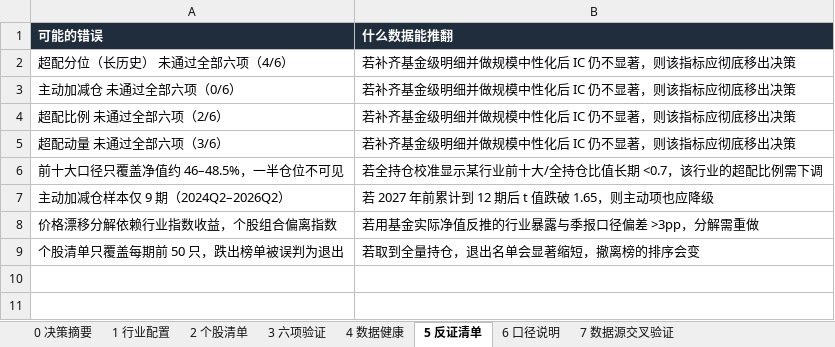
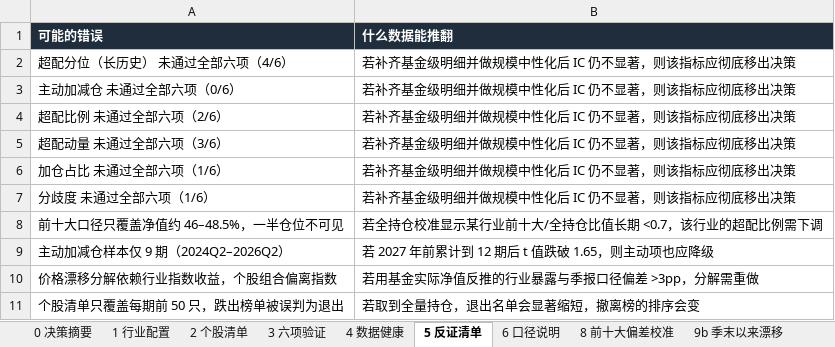
Before and after one commit to HuangDecong/Jiawei-investment, an Excel workbook: 报告/机构持仓决策报告.xlsx, sheet 5 反证清单, drawn as a sheet; values as stored, in another font and other column widths than the file's, no borders; the diff names each change by its address in the sheet, - before the commit and + after, or states it on an @@ line.

```diff
--- a/报告/机构持仓决策报告.xlsx (sheet 5 反证清单)
+++ b/报告/机构持仓决策报告.xlsx (sheet 5 反证清单)
+sheet tab: 8 前十大偏差校准
+sheet tab: 9b 季末以来漂移
+row 6: 加仓占比 未通过全部六项（1/6） | 若补齐基金级明细并做规模中性化后 IC 仍不显著，则该指标应彻底移出决策
+row 7: 分歧度 未通过全部六项（1/6） | 若补齐基金级明细并做规模中性化后 IC 仍不显著，则该指标应彻底移出决策
```
Also changed, not shown: sheet 2 个股清单, sheet 1 行业配置, sheet 3 六项验证, sheet 4 数据健康, sheet 0 决策摘要, sheet 6 口径说明, other sheet tabs, 22 other files.
